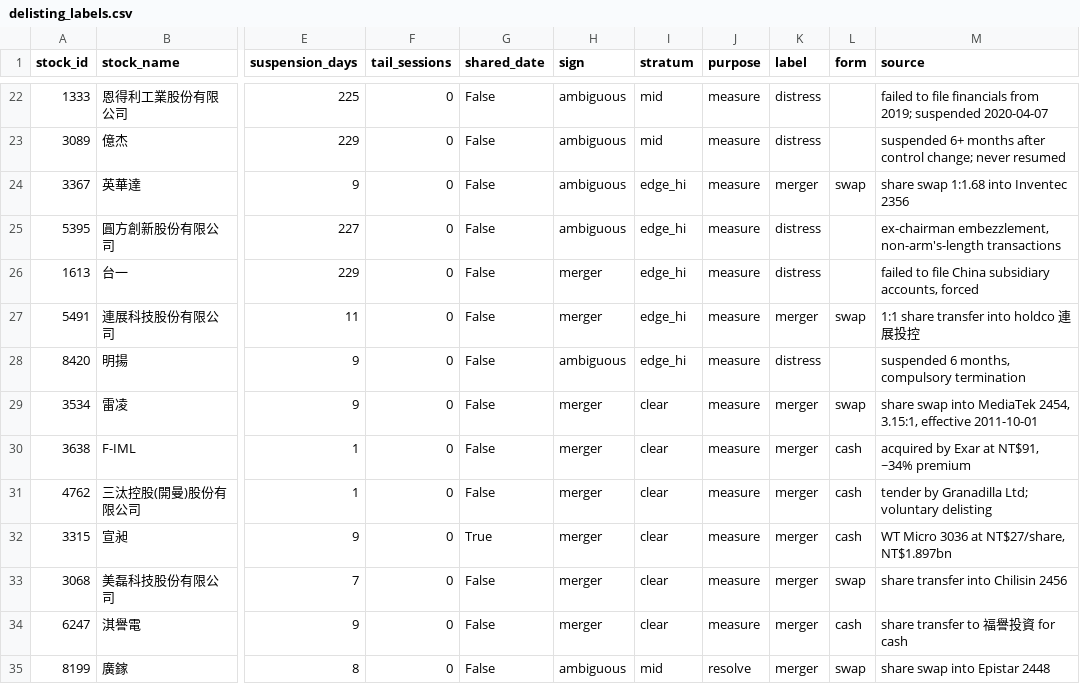
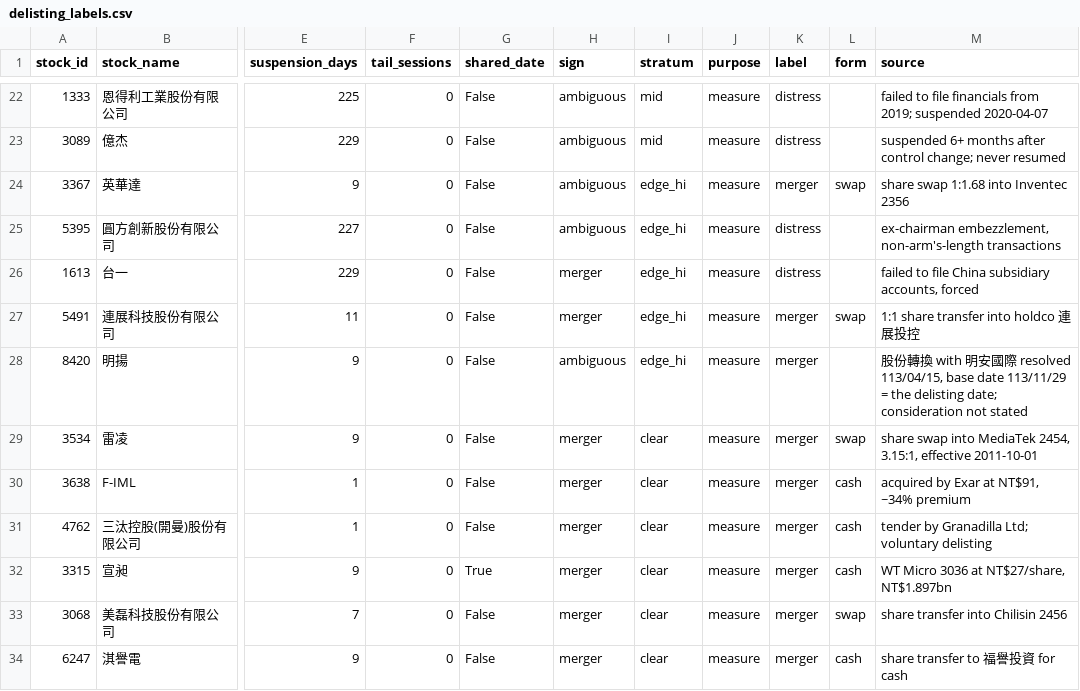
Before and after one commit to hpicsk/finance_db, a CSV file: finmind_data/delisting_labels.csv, drawn as a sheet; only a part is shown, gaps mark what is left out; the shorter side is filled out with more unchanged rows; the diff names each change by its address in the sheet, - before the commit and + after, or states it on an @@ line.

```diff
--- a/finmind_data/delisting_labels.csv
+++ b/finmind_data/delisting_labels.csv
-K28 (label): distress
+K28 (label): merger
-M28 (source): suspended 6 months, compulsory termination
+M28 (source): 股份轉換 with 明安國際 resolved 113/04/15, base date 113/11/29 = the delisting date; consideration not stated
```
Also changed, not shown: 4 other files.
